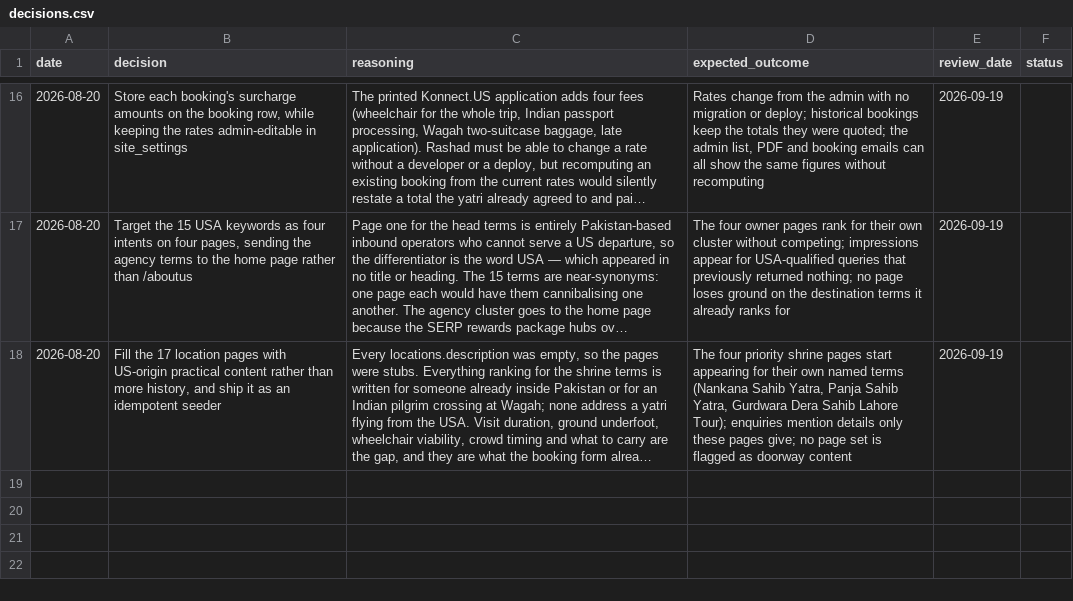
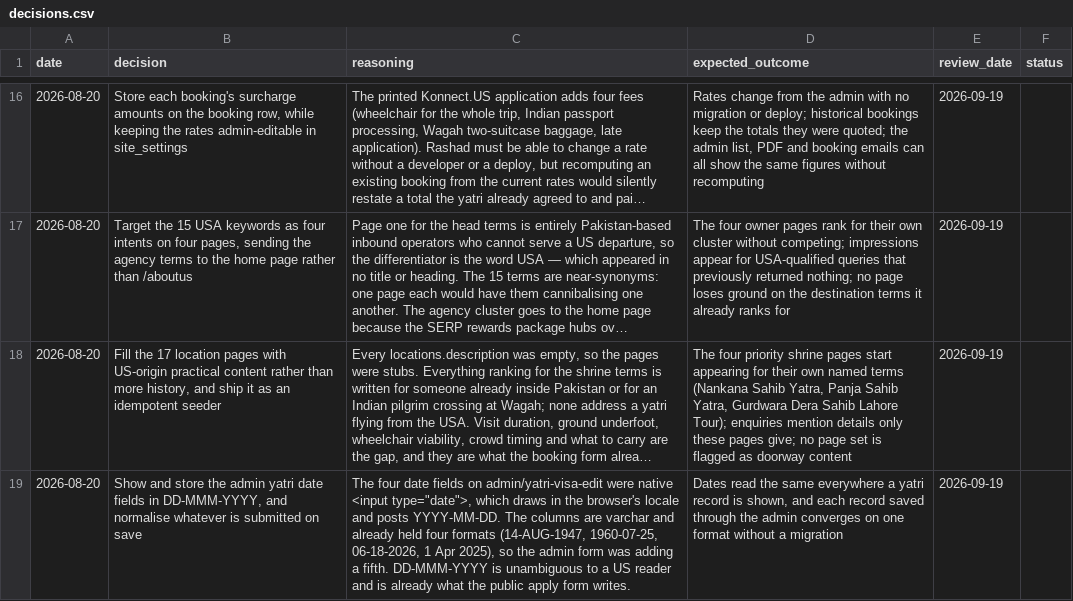
Before and after one commit to asghar786/KonnectYatra, a CSV file: memory/decisions.csv, drawn as a sheet; only a part is shown, gaps mark what is left out; long unchanged cells end in …; the diff names each change by its address in the sheet, - before the commit and + after, or states it on an @@ line.

Commit message:
Memory: the one-date-format decision, and the admin-theme traps under it

```diff
--- a/memory/decisions.csv
+++ b/memory/decisions.csv
+row 19: 2026-08-20 | Show and store the admin yatri date fields in DD-MMM-YYYY, and normalise whatever is submitted on save | The four date fields on admin/yatri-visa-edit were native <input type="date">, which draws in the browser's locale and posts YYYY-MM-DD. The columns are varchar and already held four formats (14-AUG-1947, 1960-07-25, 06-18-2026, 1 Apr 2025), so the admin form was adding a fifth. DD-MMM-YYYY is unambiguous to a US reader and is already what the public apply form writes. | Dates read the same everywhere a yatri record is shown, and each record saved through the admin converges on one format without a migration | 2026-09-19
```
Also changed, not shown: 1 other file.
